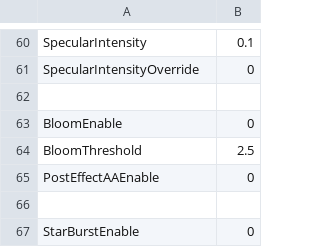
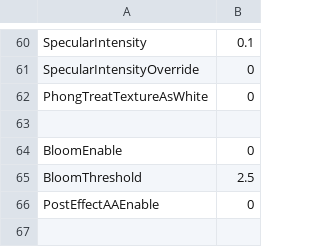
Before and after one commit to bibindon/RedFortressRender, a CSV file: Sample/RenderSettings.light.csv, drawn as a sheet; only a part is shown, gaps mark what is left out; the shorter side is filled out with more unchanged rows; the diff names each change by its address in the sheet, - before the commit and + after, or states it on an @@ line.

```diff
--- a/Sample/RenderSettings.light.csv
+++ b/Sample/RenderSettings.light.csv
+row 62: PhongTreatTextureAsWhite | 0
```
Also changed, not shown: Sample/RenderSettings.csv, Sample/RenderSettings.night.csv, 20 other files.
